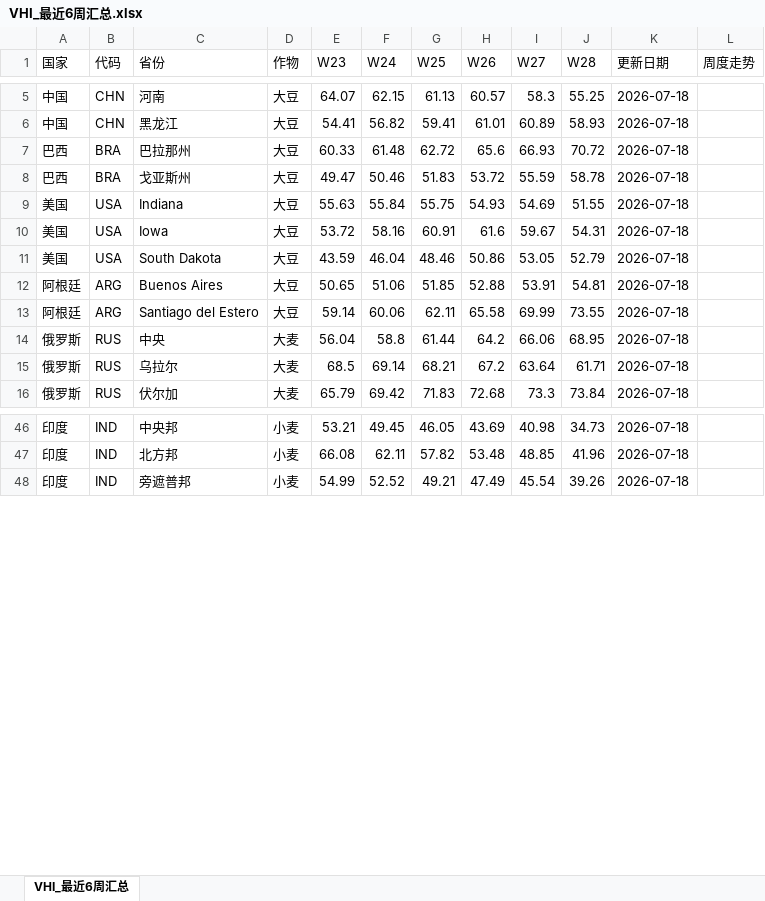
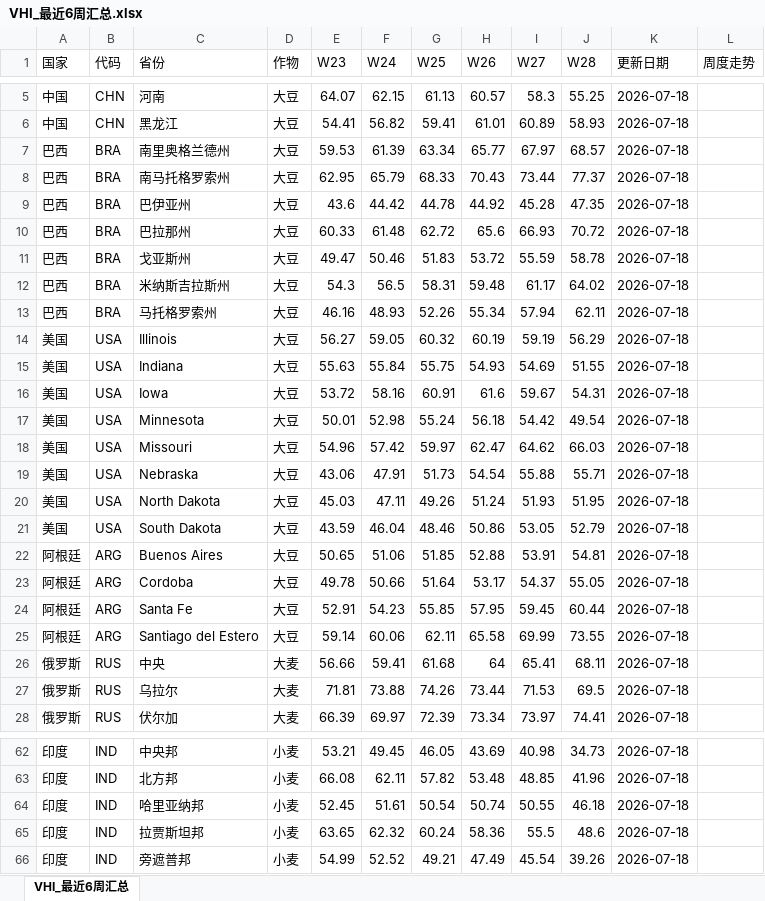
Before and after one commit to 2368846312-oss/ag-weather, an Excel workbook: VHI_Data/VHI_最近6周汇总.xlsx, sheet VHI_最近6周汇总, drawn as a sheet; only a part is shown, gaps mark what is left out; values as stored, in another font and other column widths than the file's, no cell formats; charts and pictures not drawn; addresses are those after the commit; the diff covers the shown part only; the diff names each change by its address in the sheet, - before the commit and + after, or states it on an @@ line.

```diff
--- a/VHI_Data/VHI_最近6周汇总.xlsx (sheet VHI_最近6周汇总)
+++ b/VHI_Data/VHI_最近6周汇总.xlsx (sheet VHI_最近6周汇总)
+row 7: 巴西 | BRA | 南里奥格兰德州 | 大豆 | 59.53 | 61.39 | 63.34 | 65.77 | 67.97 | 68.57 | 2026-07-18
+row 8: 巴西 | BRA | 南马托格罗索州 | 大豆 | 62.95 | 65.79 | 68.33 | 70.43 | 73.44 | 77.37 | 2026-07-18
+row 9: 巴西 | BRA | 巴伊亚州 | 大豆 | 43.6 | 44.42 | 44.78 | 44.92 | 45.28 | 47.35 | 2026-07-18
+row 12: 巴西 | BRA | 米纳斯吉拉斯州 | 大豆 | 54.3 | 56.5 | 58.31 | 59.48 | 61.17 | 64.02 | 2026-07-18
+row 13: 巴西 | BRA | 马托格罗索州 | 大豆 | 46.16 | 48.93 | 52.26 | 55.34 | 57.94 | 62.11 | 2026-07-18
+row 14: 美国 | USA | Illinois | 大豆 | 56.27 | 59.05 | 60.32 | 60.19 | 59.19 | 56.29 | 2026-07-18
+row 17: 美国 | USA | Minnesota | 大豆 | 50.01 | 52.98 | 55.24 | 56.18 | 54.42 | 49.54 | 2026-07-18
+row 18: 美国 | USA | Missouri | 大豆 | 54.96 | 57.42 | 59.97 | 62.47 | 64.62 | 66.03 | 2026-07-18
+row 19: 美国 | USA | Nebraska | 大豆 | 43.06 | 47.91 | 51.73 | 54.54 | 55.88 | 55.71 | 2026-07-18
+row 20: 美国 | USA | North Dakota | 大豆 | 45.03 | 47.11 | 49.26 | 51.24 | 51.93 | 51.95 | 2026-07-18
+row 23: 阿根廷 | ARG | Cordoba | 大豆 | 49.78 | 50.66 | 51.64 | 53.17 | 54.37 | 55.05 | 2026-07-18
+row 24: 阿根廷 | ARG | Santa Fe | 大豆 | 52.91 | 54.23 | 55.85 | 57.95 | 59.45 | 60.44 | 2026-07-18
-E26 (W23): 56.04
+E26 (W23): 56.66
-F26 (W24): 58.8
+F26 (W24): 59.41
-G26 (W25): 61.44
+G26 (W25): 61.68
-H26 (W26): 64.2
+H26 (W26): 64
-I26 (W27): 66.06
+I26 (W27): 65.41
-J26 (W28): 68.95
+J26 (W28): 68.11
-E27 (W23): 68.5
+E27 (W23): 71.81
-F27 (W24): 69.14
+F27 (W24): 73.88
-G27 (W25): 68.21
+G27 (W25): 74.26
-H27 (W26): 67.2
+H27 (W26): 73.44
-I27 (W27): 63.64
+I27 (W27): 71.53
-J27 (W28): 61.71
+J27 (W28): 69.5
-E28 (W23): 65.79
+E28 (W23): 66.39
-F28 (W24): 69.42
+F28 (W24): 69.97
-G28 (W25): 71.83
+G28 (W25): 72.39
-H28 (W26): 72.68
+H28 (W26): 73.34
-I28 (W27): 73.3
+I28 (W27): 73.97
-J28 (W28): 73.84
+J28 (W28): 74.41
+row 64: 印度 | IND | 哈里亚纳邦 | 小麦 | 52.45 | 51.61 | 50.54 | 50.74 | 50.55 | 46.18 | 2026-07-18
+row 65: 印度 | IND | 拉贾斯坦邦 | 小麦 | 63.65 | 62.32 | 60.24 | 58.36 | 55.5 | 48.6 | 2026-07-18
```
Also changed, not shown: 39 added rows, 3 removed rows and 42 edited cells elsewhere in this sheet, cell formats, charts or pictures, 全球农产品降水数据_最新.xlsx.
